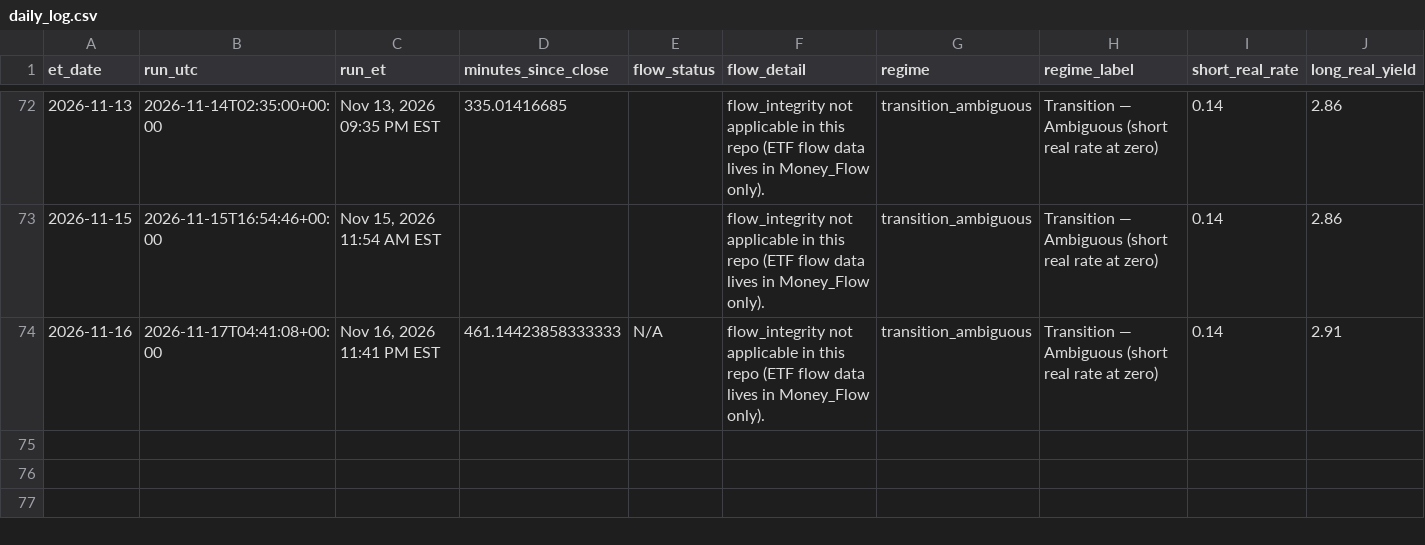
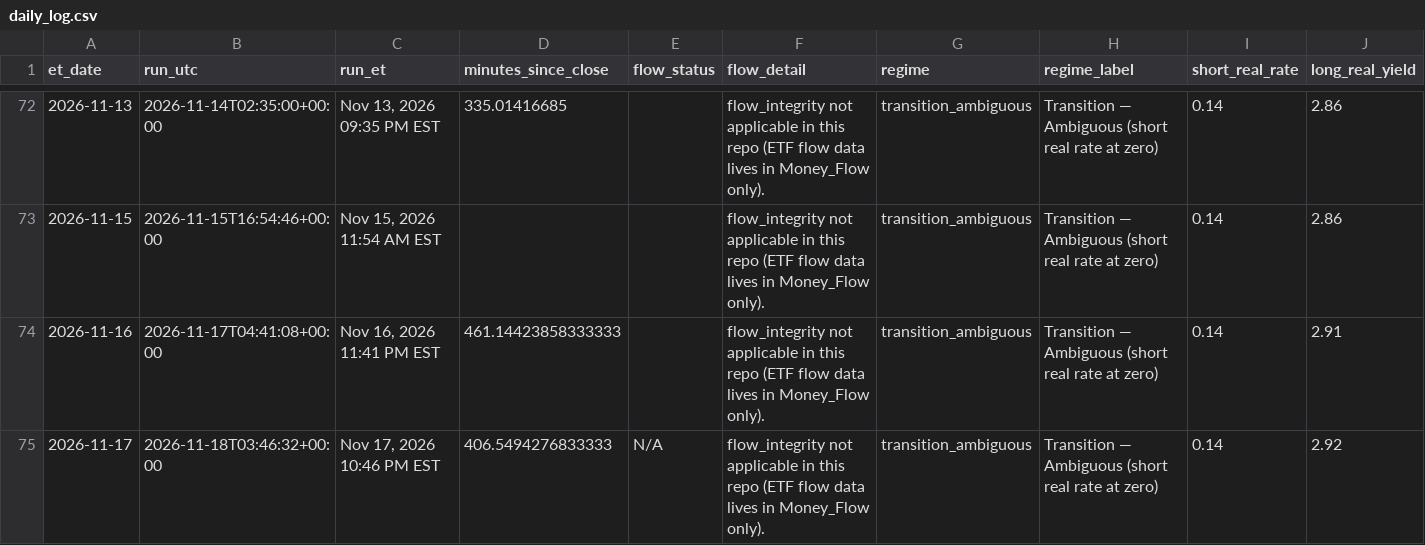
Before and after one commit to timothylundeen2008-web/Mechanically-Architected, a CSV file: Dashboard/Repression_Dashboard_Claude/logs/daily_log.csv, drawn as a sheet; only a part is shown, gaps mark what is left out; rows hold the shown columns only; the diff names each change by its address in the sheet, - before the commit and + after, or states it on an @@ line.

```diff
--- a/Dashboard/Repression_Dashboard_Claude/logs/daily_log.csv
+++ b/Dashboard/Repression_Dashboard_Claude/logs/daily_log.csv
-E74 (flow_status): N/A
+E74 (flow_status): (empty)
+row 75: 2026-11-17 | 2026-11-18T03:46:32+00:00 | Nov 17, 2026 10:46 PM EST | 406.5494276833333 | N/A | flow_integrity not applicable in this repo (ETF flow data lives in Money_Flow only). | transition_ambiguous | Transition — Ambiguous (short real rate at zero) | 0.14 | 2.92
```
Also changed, not shown: 2 other files.
